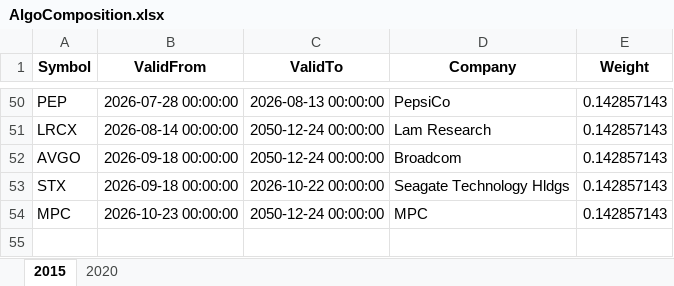
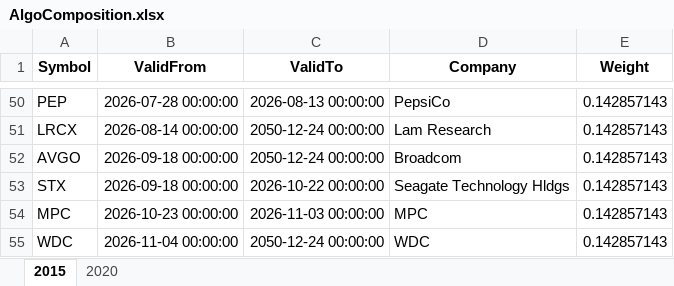
Before and after one commit to JonasHasl/finpage-data, an Excel workbook: AlgoComposition.xlsx, sheet 2015, drawn as a sheet; only a part is shown, gaps mark what is left out; values as stored, in another font and other column widths than the file's, no borders; the diff names each change by its address in the sheet, - before the commit and + after, or states it on an @@ line.

Commit message:
Update AlgoComposition.xlsx from algo-helper

```diff
--- a/AlgoComposition.xlsx (sheet 2015)
+++ b/AlgoComposition.xlsx (sheet 2015)
-C54 (ValidTo): 2050-12-24 00:00:00
+C54 (ValidTo): 2026-11-03 00:00:00
+row 55: WDC | 2026-11-04 00:00:00 | 2050-12-24 00:00:00 | WDC | 0.142857143
```
